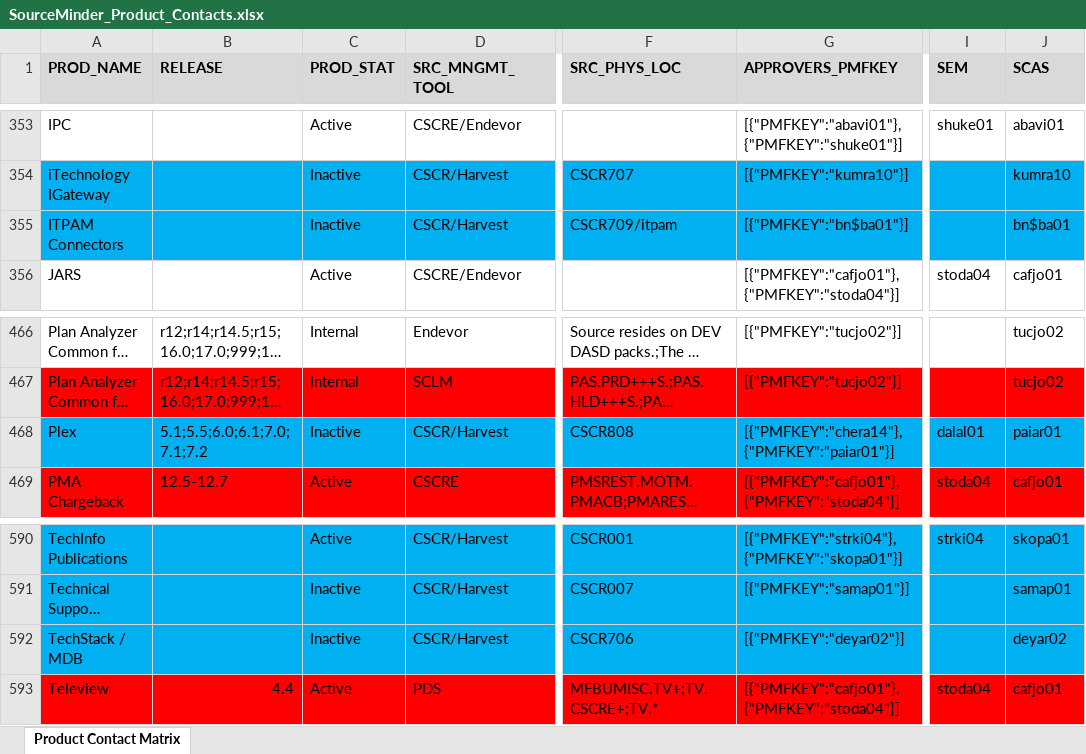
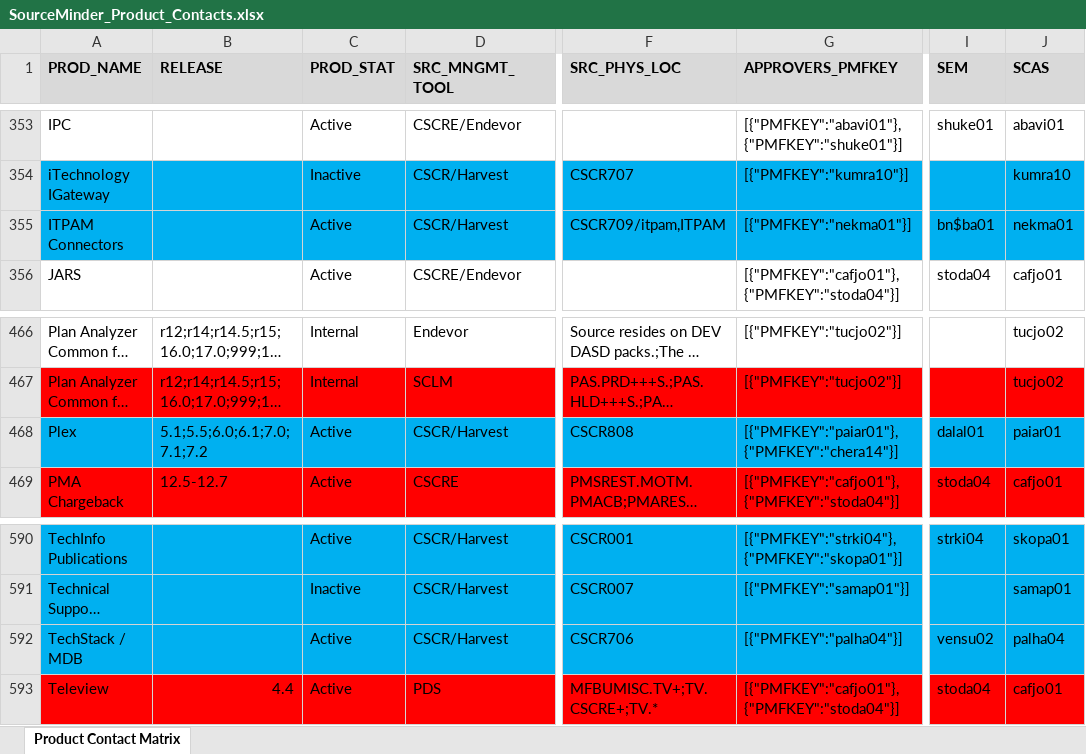
Before and after one commit to morjo02jm/SCM-Attestation-Common-LDAP, an Excel workbook: commonldap/SourceMinder_Product_Contacts.xlsx, sheet Product Contact Matrix, drawn as a sheet; only a part is shown, gaps mark what is left out; long unchanged cells end in …; values as stored, in another font and other column widths than the file's, no borders; the diff names each change by its address in the sheet, - before the commit and + after, or states it on an @@ line.

Commit message:
Modifications to ProductContacts

```diff
--- a/commonldap/SourceMinder_Product_Contacts.xlsx (sheet Product Contact Matrix)
+++ b/commonldap/SourceMinder_Product_Contacts.xlsx (sheet Product Contact Matrix)
-C355 (PROD_STAT): Inactive
+C355 (PROD_STAT): Active
-F355 (SRC_PHYS_LOC): CSCR709/itpam
+F355 (SRC_PHYS_LOC): CSCR709/itpam,ITPAM
-G355 (APPROVERS_PMFKEY): [{"PMFKEY":"bn$ba01"}]
+G355 (APPROVERS_PMFKEY): [{"PMFKEY":"nekma01"}]
-I355 (SEM): (empty)
+I355 (SEM): bn$ba01
-J355 (SCAS): bn$ba01
+J355 (SCAS): nekma01
-C468 (PROD_STAT): Inactive
+C468 (PROD_STAT): Active
-G468 (APPROVERS_PMFKEY): [{"PMFKEY":"chera14"},{"PMFKEY":"paiar01"}]
+G468 (APPROVERS_PMFKEY): [{"PMFKEY":"paiar01"},{"PMFKEY":"chera14"}]
-C592 (PROD_STAT): Inactive
+C592 (PROD_STAT): Active
-G592 (APPROVERS_PMFKEY): [{"PMFKEY":"deyar02"}]
+G592 (APPROVERS_PMFKEY): [{"PMFKEY":"palha04"}]
-I592 (SEM): (empty)
+I592 (SEM): vensu02
-J592 (SCAS): deyar02
+J592 (SCAS): palha04
```
Also changed, not shown: 1 other file.
